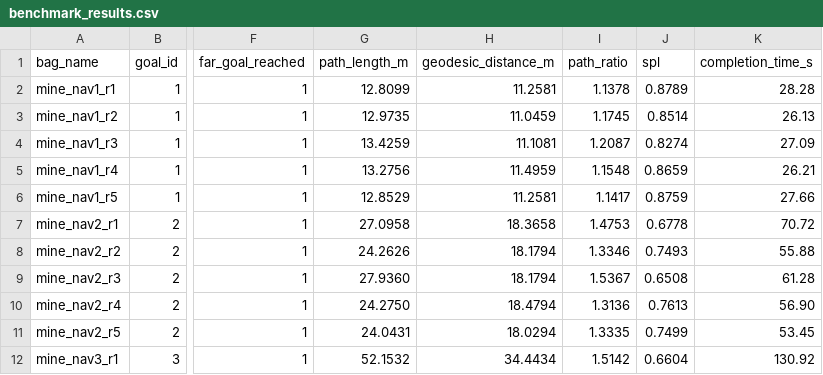
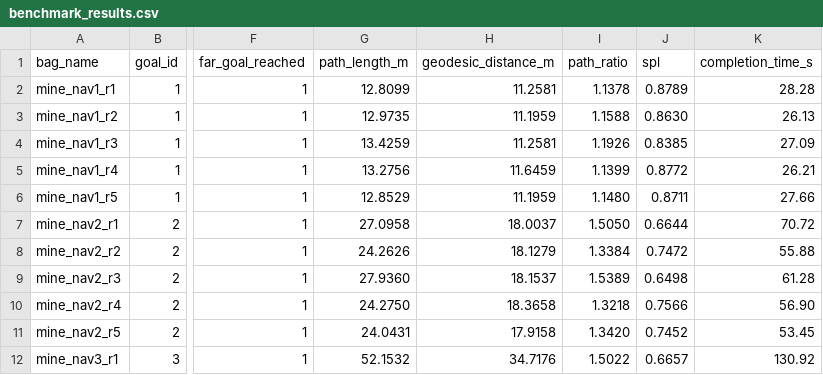
Before and after one commit to g1y5x3/spot_navigation, a CSV file: metrics/benchmark_results.csv, drawn as a sheet; only a part is shown, gaps mark what is left out; the diff covers the shown part only; the diff names each change by its address in the sheet, - before the commit and + after, or states it on an @@ line.

Commit message:
add benchark script and sample data

```diff
--- a/metrics/benchmark_results.csv
+++ b/metrics/benchmark_results.csv
-H3 (geodesic_distance_m): 11.0459
+H3 (geodesic_distance_m): 11.1959
-I3 (path_ratio): 1.1745
+I3 (path_ratio): 1.1588
-J3 (spl): 0.8514
+J3 (spl): 0.8630
-H4 (geodesic_distance_m): 11.1081
+H4 (geodesic_distance_m): 11.2581
-I4 (path_ratio): 1.2087
+I4 (path_ratio): 1.1926
-J4 (spl): 0.8274
+J4 (spl): 0.8385
-H5 (geodesic_distance_m): 11.4959
+H5 (geodesic_distance_m): 11.6459
-I5 (path_ratio): 1.1548
+I5 (path_ratio): 1.1399
-J5 (spl): 0.8659
+J5 (spl): 0.8772
-H6 (geodesic_distance_m): 11.2581
+H6 (geodesic_distance_m): 11.1959
-I6 (path_ratio): 1.1417
+I6 (path_ratio): 1.1480
-J6 (spl): 0.8759
+J6 (spl): 0.8711
-H7 (geodesic_distance_m): 18.3658
+H7 (geodesic_distance_m): 18.0037
-I7 (path_ratio): 1.4753
+I7 (path_ratio): 1.5050
-J7 (spl): 0.6778
+J7 (spl): 0.6644
-H8 (geodesic_distance_m): 18.1794
+H8 (geodesic_distance_m): 18.1279
-I8 (path_ratio): 1.3346
+I8 (path_ratio): 1.3384
-J8 (spl): 0.7493
+J8 (spl): 0.7472
-H9 (geodesic_distance_m): 18.1794
+H9 (geodesic_distance_m): 18.1537
-I9 (path_ratio): 1.5367
+I9 (path_ratio): 1.5389
-J9 (spl): 0.6508
+J9 (spl): 0.6498
-H10 (geodesic_distance_m): 18.4794
+H10 (geodesic_distance_m): 18.3658
-I10 (path_ratio): 1.3136
+I10 (path_ratio): 1.3218
-J10 (spl): 0.7613
+J10 (spl): 0.7566
-H11 (geodesic_distance_m): 18.0294
+H11 (geodesic_distance_m): 17.9158
-I11 (path_ratio): 1.3335
+I11 (path_ratio): 1.3420
-J11 (spl): 0.7499
+J11 (spl): 0.7452
-H12 (geodesic_distance_m): 34.4434
+H12 (geodesic_distance_m): 34.7176
-I12 (path_ratio): 1.5142
+I12 (path_ratio): 1.5022
-J12 (spl): 0.6604
+J12 (spl): 0.6657
```
Also changed, not shown: 27 edited cells elsewhere in this file, 6 other files.
